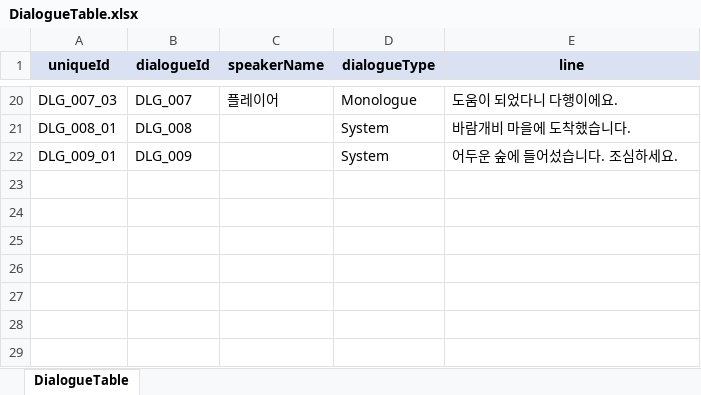
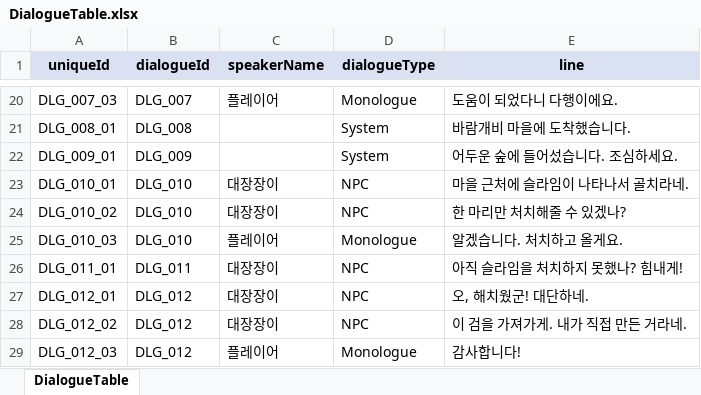
Before and after one commit to river-minj/MadHatter, an Excel workbook: Assets/Data/Excel/DialogueTable.xlsx, sheet DialogueTable, drawn as a sheet; only a part is shown, gaps mark what is left out; values as stored, in another font and other column widths than the file's, no borders; the diff names each change by its address in the sheet, - before the commit and + after, or states it on an @@ line.

```diff
--- a/Assets/Data/Excel/DialogueTable.xlsx (sheet DialogueTable)
+++ b/Assets/Data/Excel/DialogueTable.xlsx (sheet DialogueTable)
+row 23: DLG_010_01 | DLG_010 | 대장장이 | NPC | 마을 근처에 슬라임이 나타나서 골치라네.
+row 24: DLG_010_02 | DLG_010 | 대장장이 | NPC | 한 마리만 처치해줄 수 있겠나?
+row 25: DLG_010_03 | DLG_010 | 플레이어 | Monologue | 알겠습니다. 처치하고 올게요.
+row 26: DLG_011_01 | DLG_011 | 대장장이 | NPC | 아직 슬라임을 처치하지 못했나? 힘내게!
+row 27: DLG_012_01 | DLG_012 | 대장장이 | NPC | 오, 해치웠군! 대단하네.
+row 28: DLG_012_02 | DLG_012 | 대장장이 | NPC | 이 검을 가져가게. 내가 직접 만든 거라네.
+row 29: DLG_012_03 | DLG_012 | 플레이어 | Monologue | 감사합니다!
```
Also changed, not shown: Assets/Data/Excel/CompanionTable.xlsx, Assets/Data/Excel/QuestTable.xlsx, 17 other files.
